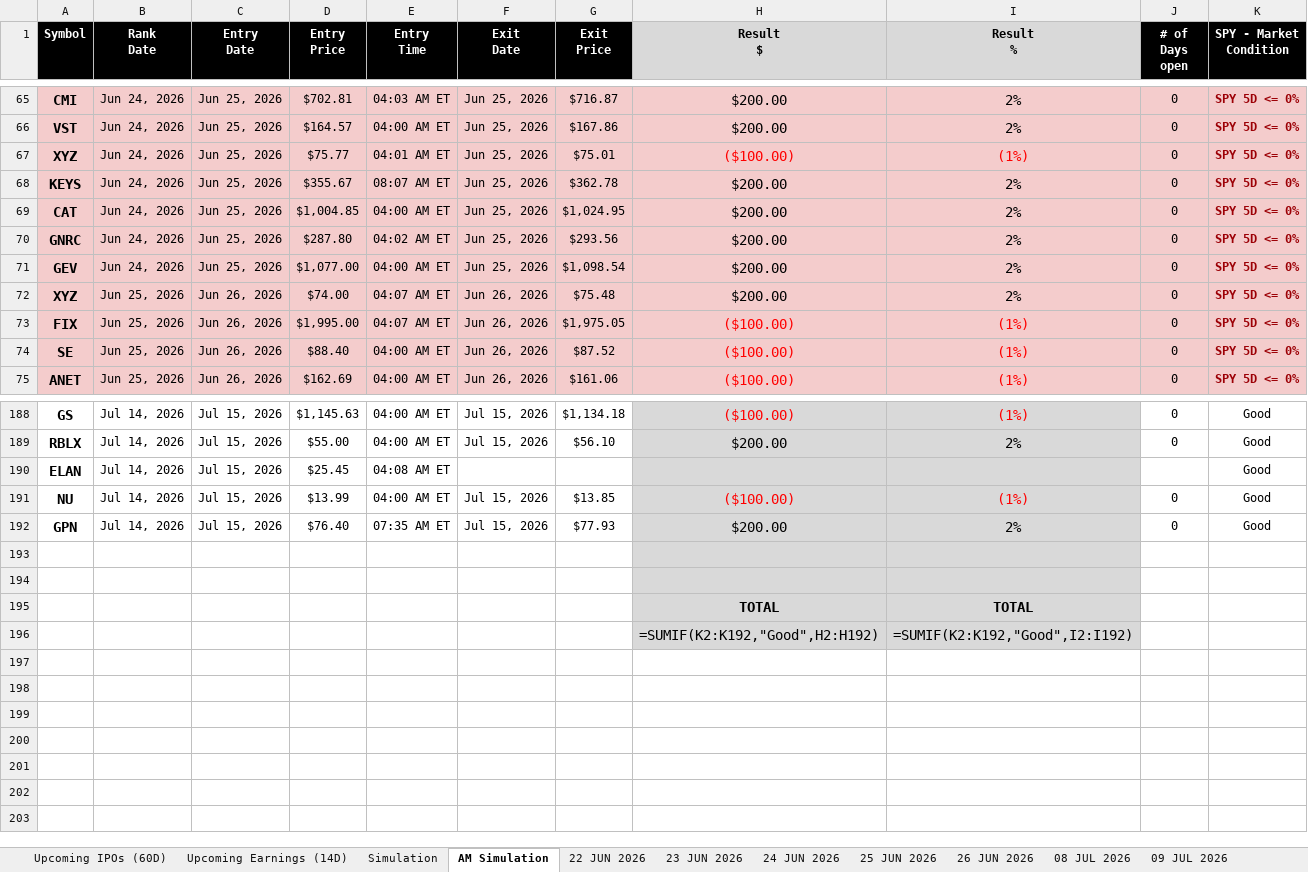
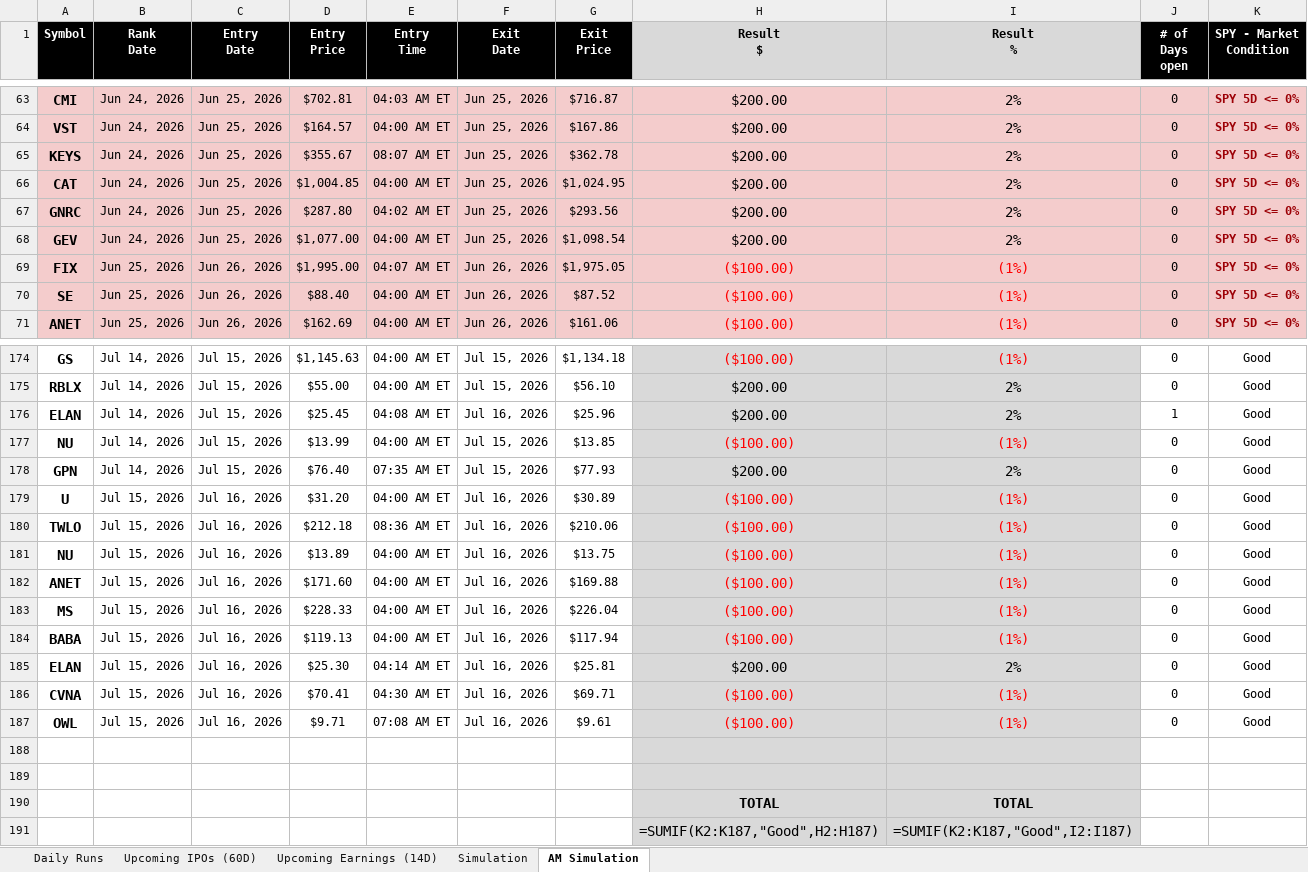
Before and after one commit to codenamev99/invest2.0, an Excel workbook: results.xlsx, sheet AM Simulation, drawn as a sheet; only a part is shown, gaps mark what is left out; values as stored, in another font and other column widths than the file's, no borders; formulas without a stored value are shown as written; removed rows and columns are numbered as before the commit, all else as after; the diff covers the shown part only; the diff names each change by its address in the sheet, - before the commit and + after, or states it on an @@ line.

```diff
--- a/results.xlsx (sheet AM Simulation)
+++ b/results.xlsx (sheet AM Simulation)
-sheet tab: 22 JUN 2026
-sheet tab: 23 JUN 2026
-sheet tab: 24 JUN 2026
-sheet tab: 25 JUN 2026
-sheet tab: 26 JUN 2026
-sheet tab: 08 JUL 2026
-sheet tab: 09 JUL 2026
+sheet tab: Daily Runs
-row 67: XYZ | Jun 24, 2026 | Jun 25, 2026 | $75.77 | 04:01 AM ET | Jun 25, 2026 | $75.01 | ($100.00) | (1%) | 0 | SPY 5D <= 0%
-row 72: XYZ | Jun 25, 2026 | Jun 26, 2026 | $74.00 | 04:07 AM ET | Jun 26, 2026 | $75.48 | $200.00 | 2% | 0 | SPY 5D <= 0%
-F176 (Exit Date): (empty)
+F176 (Exit Date): Jul 16, 2026
-G176 (Exit Price): (empty)
+G176 (Exit Price): $25.96
-H176 (Result $): (empty)
+H176 (Result $): $200.00
-I176 (Result %): (empty)
+I176 (Result %): 2%
-J176 (# of Days open): (empty)
+J176 (# of Days open): 1
+row 179: U | Jul 15, 2026 | Jul 16, 2026 | $31.20 | 04:00 AM ET | Jul 16, 2026 | $30.89 | ($100.00) | (1%) | 0 | Good
+row 180: TWLO | Jul 15, 2026 | Jul 16, 2026 | $212.18 | 08:36 AM ET | Jul 16, 2026 | $210.06 | ($100.00) | (1%) | 0 | Good
+row 181: NU | Jul 15, 2026 | Jul 16, 2026 | $13.89 | 04:00 AM ET | Jul 16, 2026 | $13.75 | ($100.00) | (1%) | 0 | Good
+row 182: ANET | Jul 15, 2026 | Jul 16, 2026 | $171.60 | 04:00 AM ET | Jul 16, 2026 | $169.88 | ($100.00) | (1%) | 0 | Good
+row 183: MS | Jul 15, 2026 | Jul 16, 2026 | $228.33 | 04:00 AM ET | Jul 16, 2026 | $226.04 | ($100.00) | (1%) | 0 | Good
+row 184: BABA | Jul 15, 2026 | Jul 16, 2026 | $119.13 | 04:00 AM ET | Jul 16, 2026 | $117.94 | ($100.00) | (1%) | 0 | Good
+row 185: ELAN | Jul 15, 2026 | Jul 16, 2026 | $25.30 | 04:14 AM ET | Jul 16, 2026 | $25.81 | $200.00 | 2% | 0 | Good
+row 186: CVNA | Jul 15, 2026 | Jul 16, 2026 | $70.41 | 04:30 AM ET | Jul 16, 2026 | $69.71 | ($100.00) | (1%) | 0 | Good
+row 187: OWL | Jul 15, 2026 | Jul 16, 2026 | $9.71 | 07:08 AM ET | Jul 16, 2026 | $9.61 | ($100.00) | (1%) | 0 | Good
-H191 (Result $): =SUMIF(K2:K192,"Good",H2:H192)
+H191 (Result $): =SUMIF(K2:K187,"Good",H2:H187)
-I191 (Result %): =SUMIF(K2:K192,"Good",I2:I192)
+I191 (Result %): =SUMIF(K2:K187,"Good",I2:I187)
```
Also changed, not shown: 12 removed rows elsewhere in this sheet, sheet Upcoming Earnings (14D), sheet Simulation, sheet Upcoming IPOs (60D), other sheet tabs, 6 other files.
